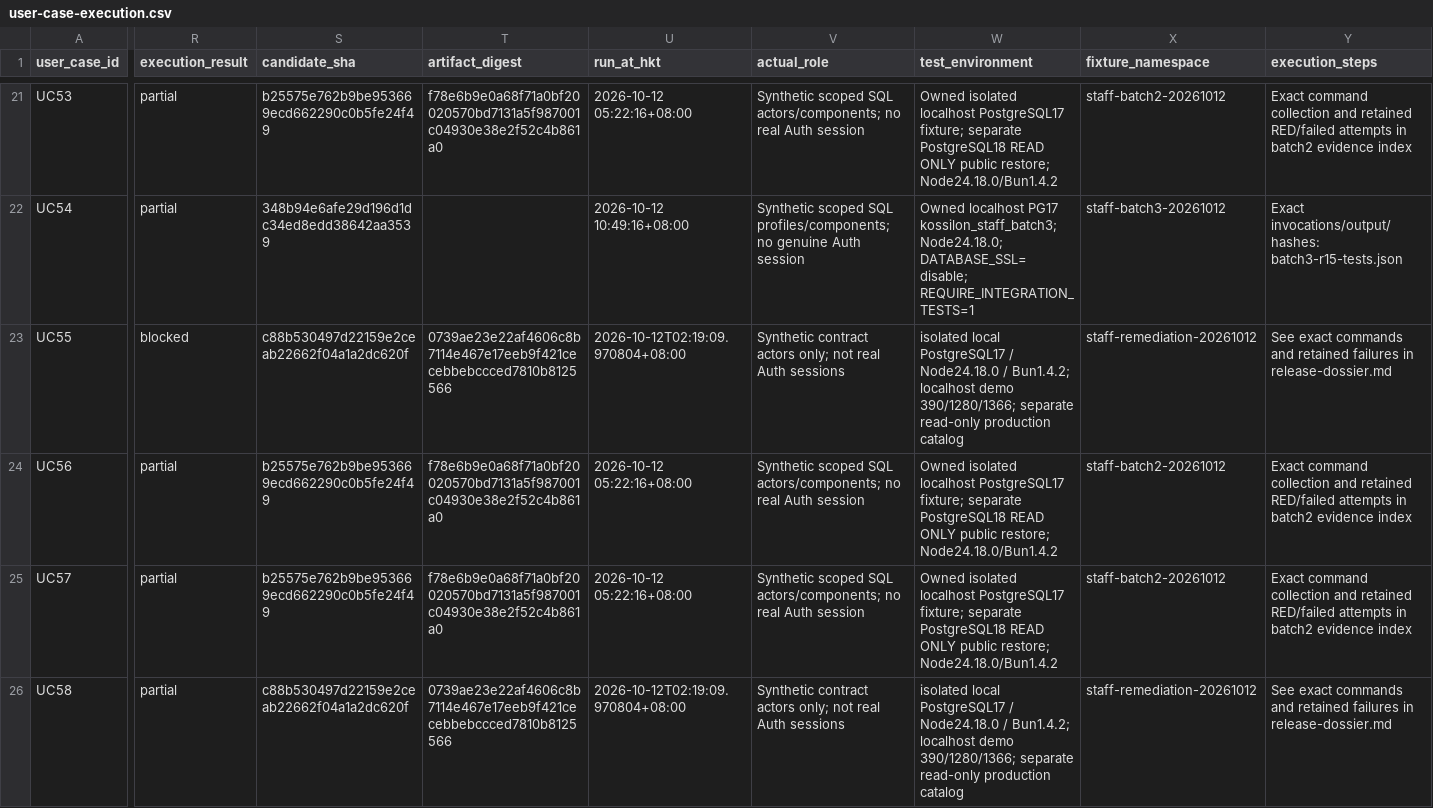
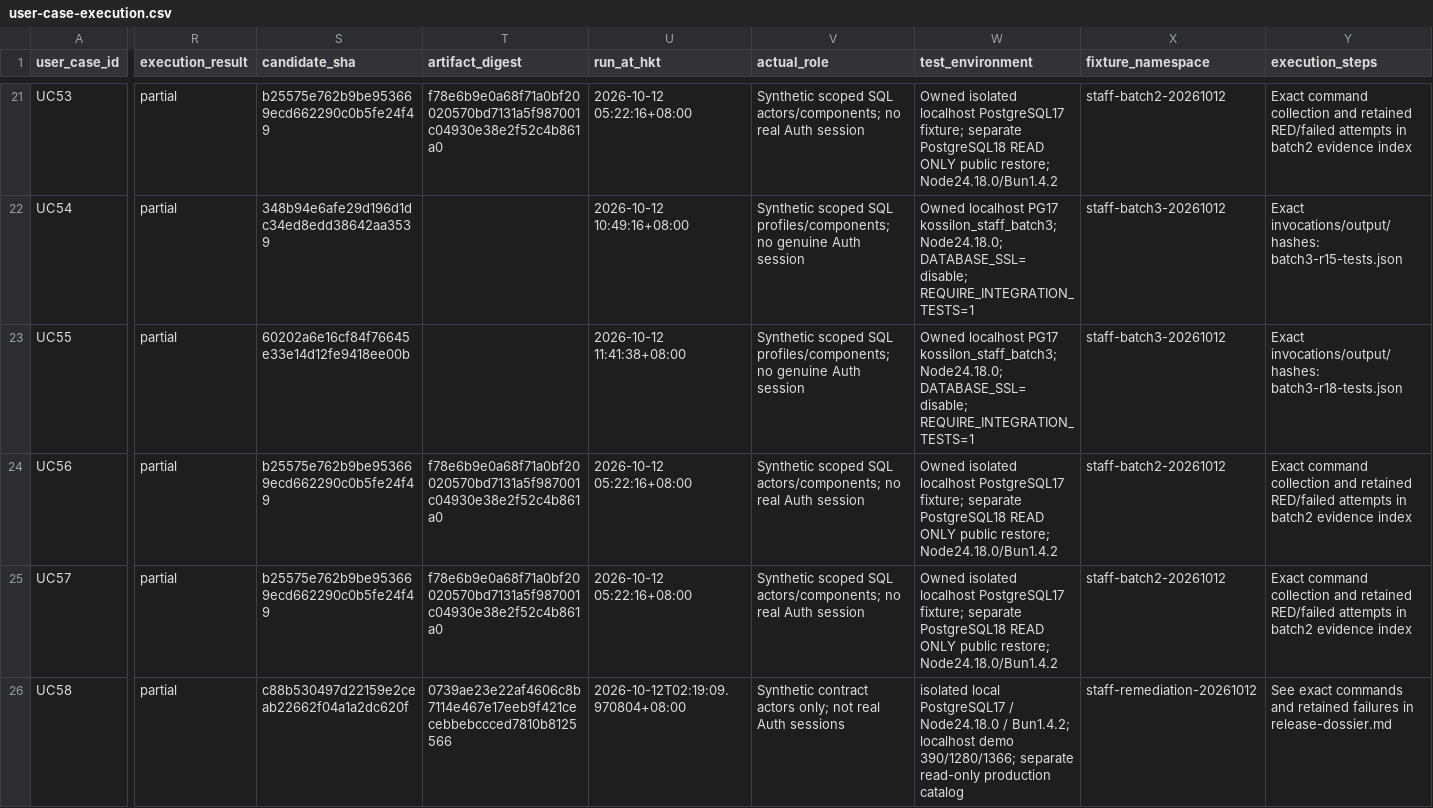
Before and after one commit to YNWAforever/kossilon-hub, a CSV file: docs/audit-remediation/2026-10-12/user-case-execution.csv, drawn as a sheet; only a part is shown, gaps mark what is left out; the diff covers the shown part only; the diff names each change by its address in the sheet, - before the commit and + after, or states it on an @@ line.

Commit message:
docs(audit): retain R18 snapshot and recovery evidence

```diff
--- a/docs/audit-remediation/2026-10-12/user-case-execution.csv
+++ b/docs/audit-remediation/2026-10-12/user-case-execution.csv
-R23 (execution_result): blocked
+R23 (execution_result): partial
-S23 (candidate_sha): c88b530497d22159e2ceab22662f04a1a2dc620f
+S23 (candidate_sha): 60202a6e16cf84f76645e33e14d12fe9418ee00b
-T23 (artifact_digest): 0739ae23e22af4606c8b7114e467e17eeb9f421cecebbebccced7810b8125566
+T23 (artifact_digest): (empty)
-U23 (run_at_hkt): 2026-10-12T02:19:09.970804+08:00
+U23 (run_at_hkt): 2026-10-12 11:41:38+08:00
-V23 (actual_role): Synthetic contract actors only; not real Auth sessions
+V23 (actual_role): Synthetic scoped SQL profiles/components; no genuine Auth session
-W23 (test_environment): isolated local PostgreSQL17 / Node24.18.0 / Bun1.4.2; localhost demo 390/1280/1366; separate read-only production catalog
+W23 (test_environment): Owned localhost PG17 kossilon_staff_batch3; Node24.18.0; DATABASE_SSL=disable; REQUIRE_INTEGRATION_TESTS=1
-X23 (fixture_namespace): staff-remediation-20261012
+X23 (fixture_namespace): staff-batch3-20261012
-Y23 (execution_steps): See exact commands and retained failures in release-dossier.md
+Y23 (execution_steps): Exact invocations/output/hashes: batch3-r18-tests.json
```
Also changed, not shown: 66 edited cells elsewhere in this file, docs/audit-remediation/2026-10-12/task-tracker.csv, 3 other files.
